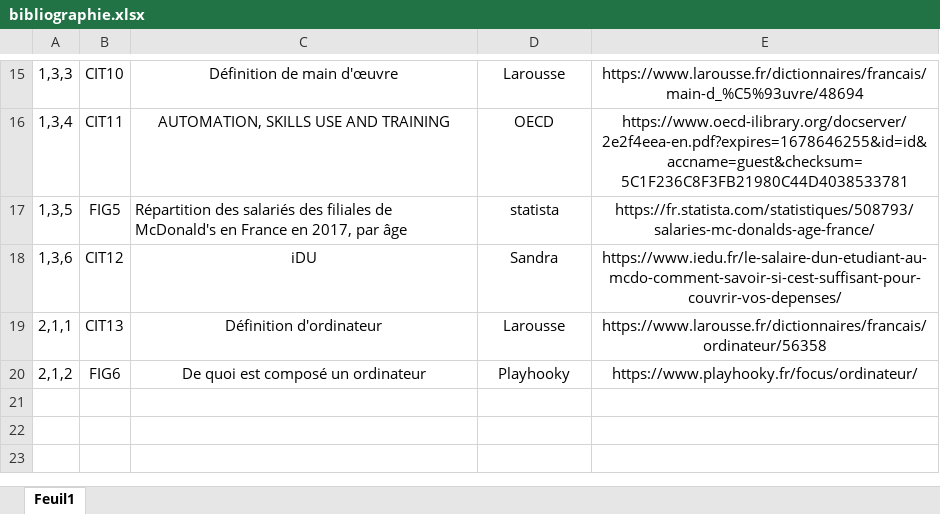
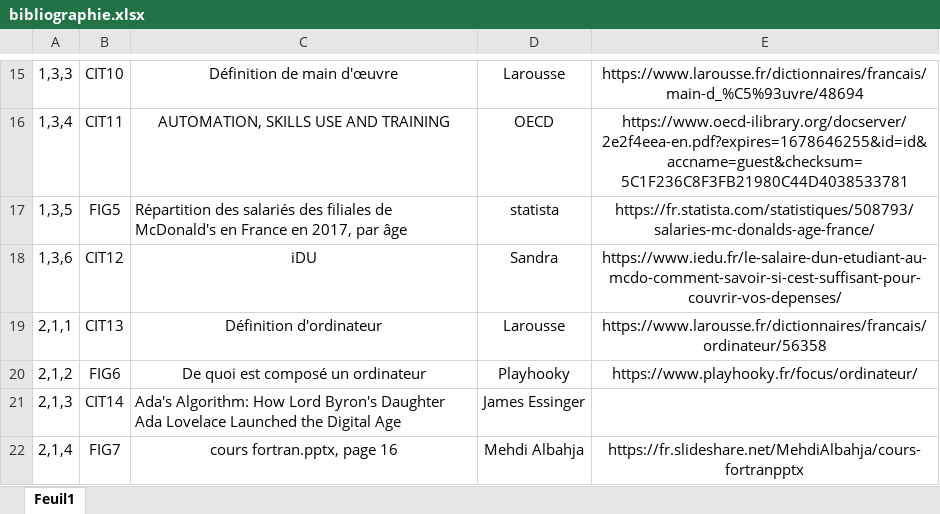
Before and after one commit to Pinkywhisky/MemoireM2, an Excel workbook: bibliographie.xlsx, sheet Feuil1, drawn as a sheet; only a part is shown, gaps mark what is left out; values as stored, in another font and other column widths than the file's, no borders; the diff names each change by its address in the sheet, - before the commit and + after, or states it on an @@ line.

```diff
--- a/bibliographie.xlsx (sheet Feuil1)
+++ b/bibliographie.xlsx (sheet Feuil1)
+row 21: 2,1,3 | CIT14 | Ada's Algorithm: How Lord Byron's Daughter Ada Lovelace Launched the Digital Age | James Essinger
+row 22: 2,1,4 | FIG7 | cours fortran.pptx, page 16 | Mehdi Albahja | https://fr.slideshare.net/MehdiAlbahja/cours-fortranpptx
```
Also changed, not shown: 2 other files.
